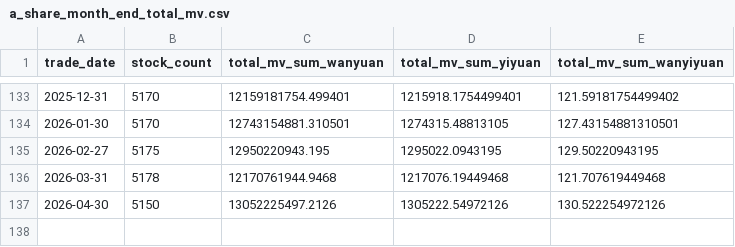
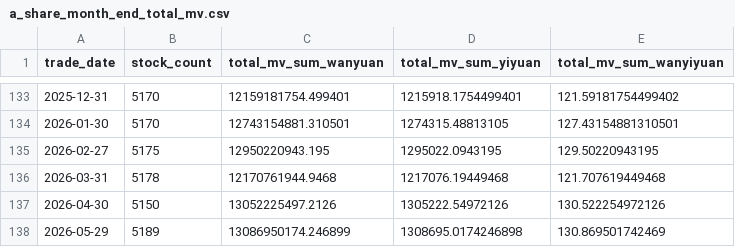
Before and after one commit to daoshihaideba/dposit_market_ratio, a CSV file: a_share_month_end_total_mv.csv, drawn as a sheet; only a part is shown, gaps mark what is left out.

```diff
--- a/a_share_month_end_total_mv.csv
+++ b/a_share_month_end_total_mv.csv
@@ -137 +137,2 @@
 2026-04-30,5150,13052225497.2126,1305222.54972126,130.522254972126
+2026-05-29,5189,13086950174.246899,1308695.0174246898,130.869501742469
```
Also changed, not shown: 1 other file.
